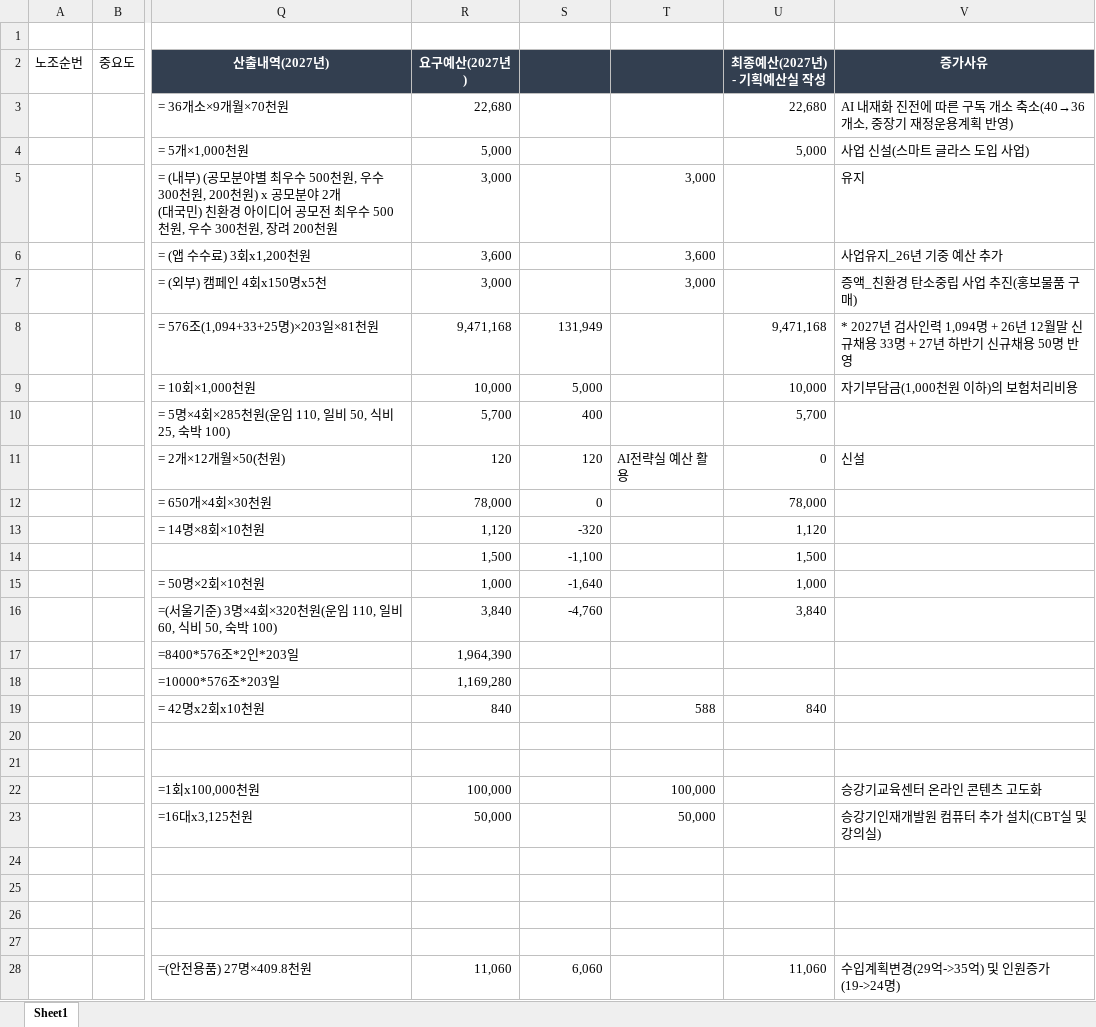
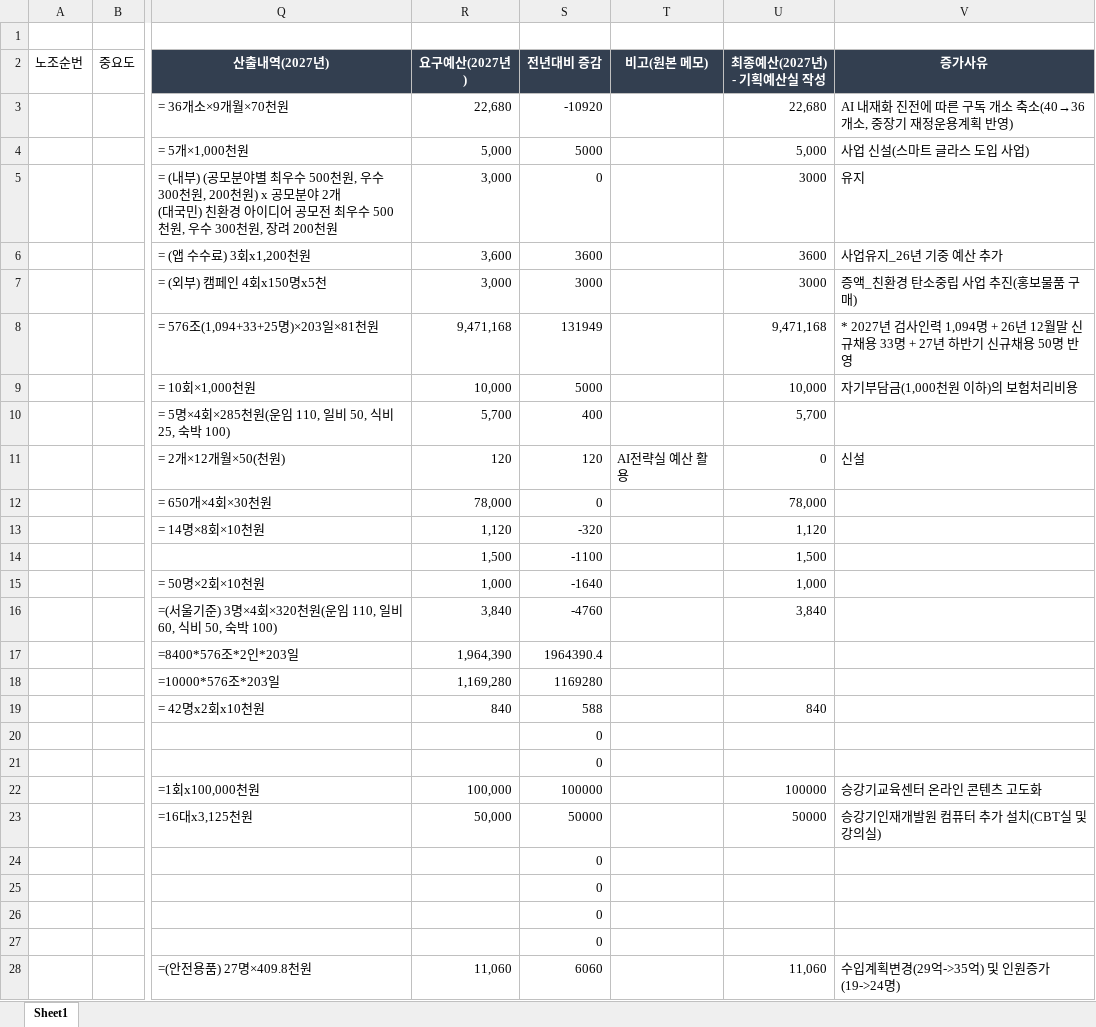
Before and after one commit to well8898/-, an Excel workbook: 노조양식_채움.xlsx, sheet Sheet1, drawn as a sheet; only a part is shown, gaps mark what is left out; values as stored, in another font and other column widths than the file's, no borders; the diff covers the shown part only; the diff names each change by its address in the sheet, - before the commit and + after, or states it on an @@ line.

```diff
--- a/노조양식_채움.xlsx (sheet Sheet1)
+++ b/노조양식_채움.xlsx (sheet Sheet1)
-S2: (empty)
+S2: 전년대비 증감
-T2: (empty)
+T2: 비고(원본 메모)
-S3 (전년대비 증감): (empty)
+S3 (전년대비 증감): -10920
-S4 (전년대비 증감): (empty)
+S4 (전년대비 증감): 5000
-S5 (전년대비 증감): (empty)
+S5 (전년대비 증감): 0
-T5 (비고(원본 메모)): 3,000
+T5 (비고(원본 메모)): (empty)
-U5 (최종예산(2027년) - 기획예산실 작성): (empty)
+U5 (최종예산(2027년) - 기획예산실 작성): 3000
-S6 (전년대비 증감): (empty)
+S6 (전년대비 증감): 3600
-T6 (비고(원본 메모)): 3,600
+T6 (비고(원본 메모)): (empty)
-U6 (최종예산(2027년) - 기획예산실 작성): (empty)
+U6 (최종예산(2027년) - 기획예산실 작성): 3600
-S7 (전년대비 증감): (empty)
+S7 (전년대비 증감): 3000
-T7 (비고(원본 메모)): 3,000
+T7 (비고(원본 메모)): (empty)
-U7 (최종예산(2027년) - 기획예산실 작성): (empty)
+U7 (최종예산(2027년) - 기획예산실 작성): 3000
-S8 (전년대비 증감): 131,949
+S8 (전년대비 증감): 131949
-S9 (전년대비 증감): 5,000
+S9 (전년대비 증감): 5000
-S14 (전년대비 증감): -1,100
+S14 (전년대비 증감): -1100
-S15 (전년대비 증감): -1,640
+S15 (전년대비 증감): -1640
-S16 (전년대비 증감): -4,760
+S16 (전년대비 증감): -4760
-S17 (전년대비 증감): (empty)
+S17 (전년대비 증감): 1964390.4
-S18 (전년대비 증감): (empty)
+S18 (전년대비 증감): 1169280
-S19 (전년대비 증감): (empty)
+S19 (전년대비 증감): 588
-T19 (비고(원본 메모)): 588
+T19 (비고(원본 메모)): (empty)
-S20:S21 (전년대비 증감): (empty)
+S20:S21 (전년대비 증감): 0
-S22 (전년대비 증감): (empty)
+S22 (전년대비 증감): 100000
-T22 (비고(원본 메모)): 100,000
+T22 (비고(원본 메모)): (empty)
-U22 (최종예산(2027년) - 기획예산실 작성): (empty)
+U22 (최종예산(2027년) - 기획예산실 작성): 100000
-S23 (전년대비 증감): (empty)
+S23 (전년대비 증감): 50000
-T23 (비고(원본 메모)): 50,000
+T23 (비고(원본 메모)): (empty)
-U23 (최종예산(2027년) - 기획예산실 작성): (empty)
+U23 (최종예산(2027년) - 기획예산실 작성): 50000
-S24:S27 (전년대비 증감): (empty)
+S24:S27 (전년대비 증감): 0
-S28 (전년대비 증감): 6,060
+S28 (전년대비 증감): 6060
```
Also changed, not shown: 144 edited cells elsewhere in this sheet.
